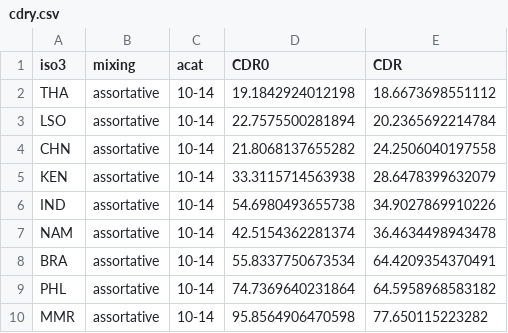
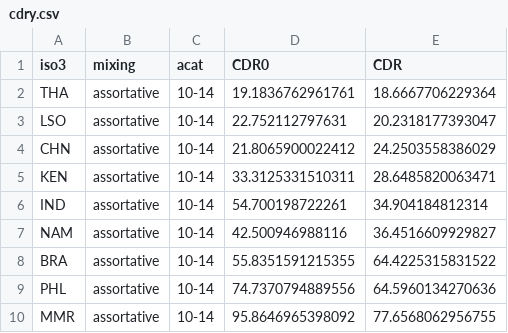
Before and after one commit to petedodd/adotb, a CSV file: outdata/cdry.csv, drawn as a sheet.

```diff
--- a/outdata/cdry.csv
+++ b/outdata/cdry.csv
@@ -1,10 +1,10 @@
 iso3,mixing,acat,CDR0,CDR
-THA,assortative,10-14,19.1842924012198,18.6673698551112
-LSO,assortative,10-14,22.7575500281894,20.2365692214784
-CHN,assortative,10-14,21.8068137655282,24.2506040197558
-KEN,assortative,10-14,33.3115714563938,28.6478399632079
-IND,assortative,10-14,54.6980493655738,34.9027869910226
-NAM,assortative,10-14,42.5154362281374,36.4634498943478
-BRA,assortative,10-14,55.8337750673534,64.4209354370491
-PHL,assortative,10-14,74.7369640231864,64.5958968583182
-MMR,assortative,10-14,95.8564906470598,77.650115223282
+THA,assortative,10-14,19.1836762961761,18.6667706229364
+LSO,assortative,10-14,22.752112797631,20.2318177393047
+CHN,assortative,10-14,21.8065900022412,24.2503558386029
+KEN,assortative,10-14,33.3125331510311,28.6485820063471
+IND,assortative,10-14,54.700198722261,34.904184812314
+NAM,assortative,10-14,42.500946988116,36.4516609929827
+BRA,assortative,10-14,55.8351591215355,64.4225315831522
+PHL,assortative,10-14,74.7370794889556,64.5960134270636
+MMR,assortative,10-14,95.8646965398092,77.6568062956755
```
Also changed, not shown: outdata/CDR.csv, outdata/cdro.csv, 12 other files.
